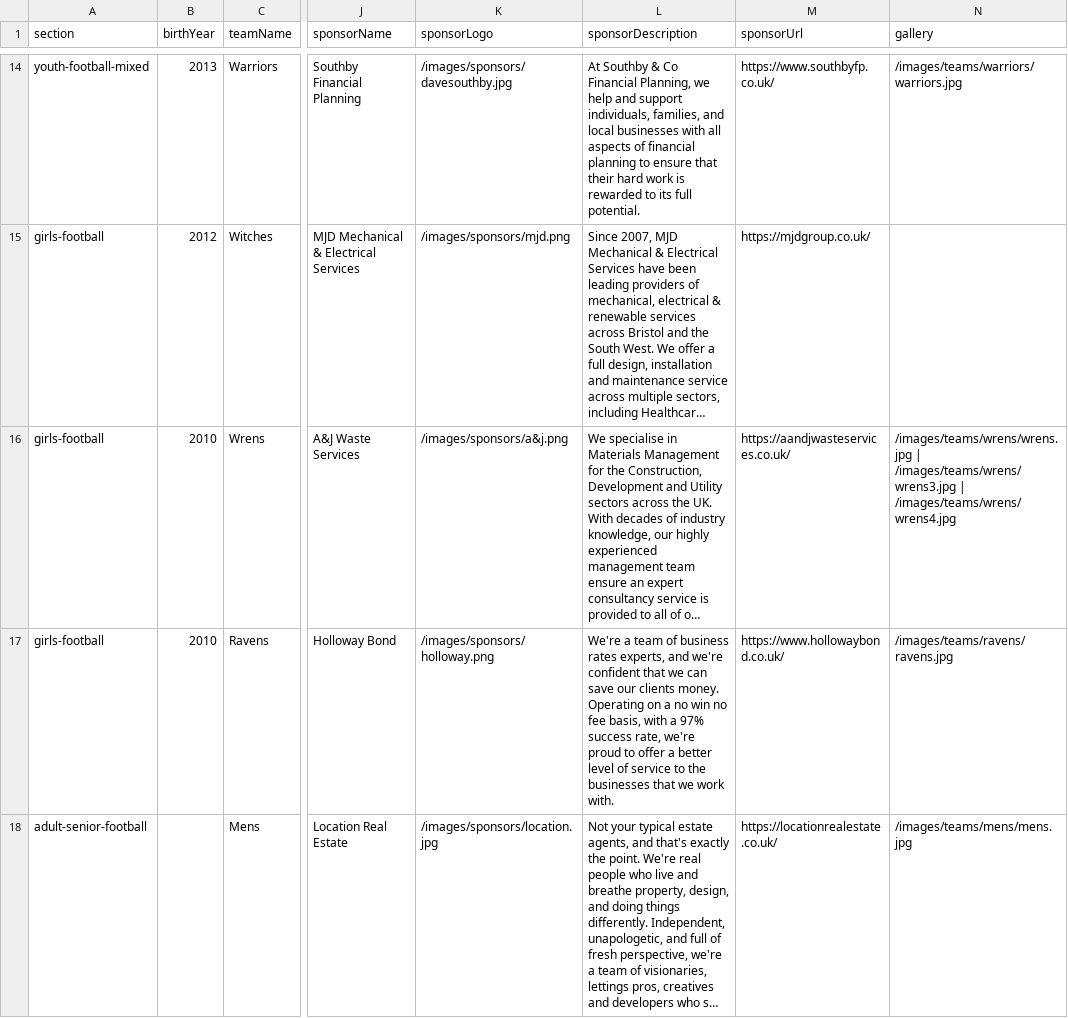
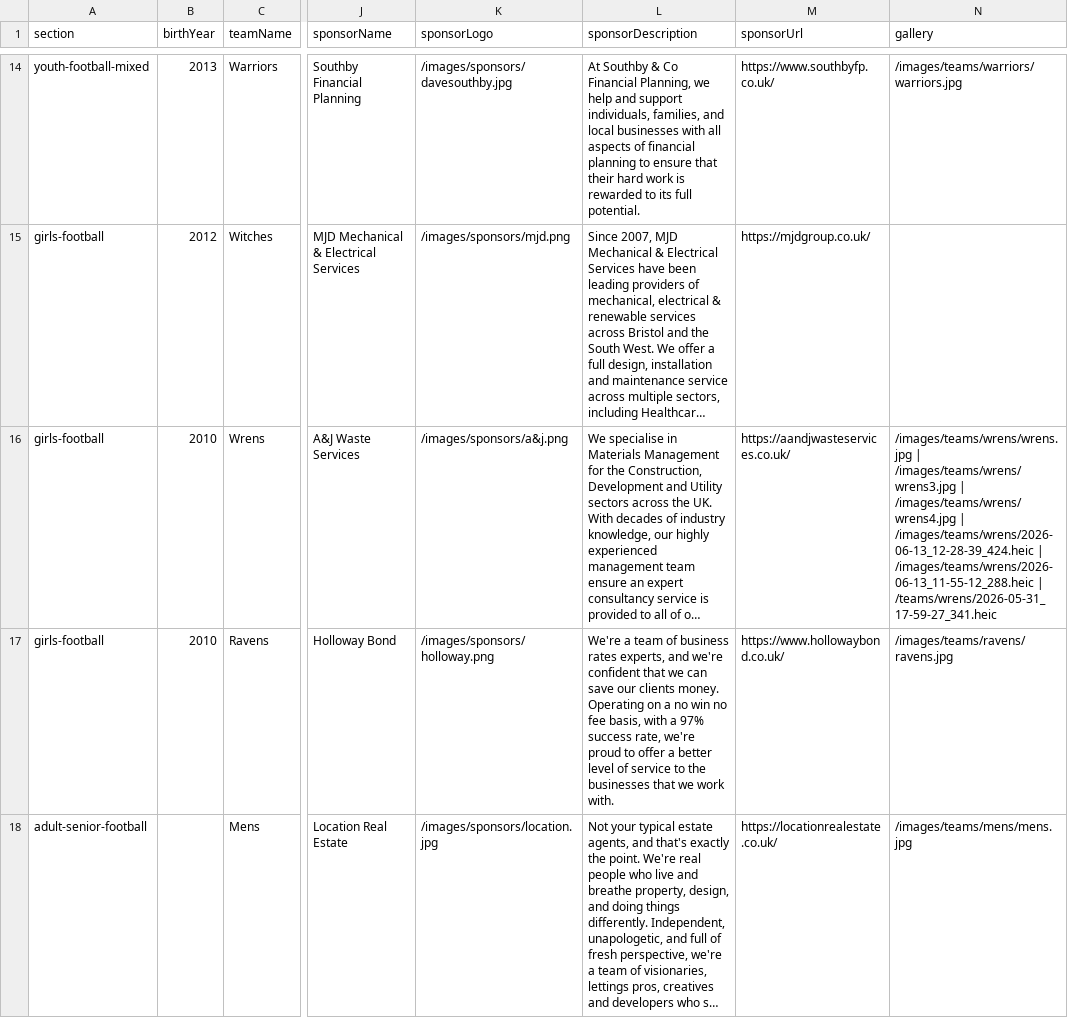
Before and after one commit to WWFC-Apps/wwfc-website, a CSV file: src/data/teams.csv, drawn as a sheet; only a part is shown, gaps mark what is left out; long unchanged cells end in …; the diff names each change by its address in the sheet, - before the commit and + after, or states it on an @@ line.

Commit message:
Update teams.csv with new team details and images

```diff
--- a/src/data/teams.csv
+++ b/src/data/teams.csv
-N16 (gallery): …| /images/teams/wrens/wrens4.jpg
+N16 (gallery): …| /images/teams/wrens/wrens4.jpg | /images/teams/wrens/2026-06-13_12-28-39_424.heic | /images/teams/wrens/2026-06-13_11-55-12_288.heic | /teams/wrens/2026-05-31_17-59-27_341.heic
```
